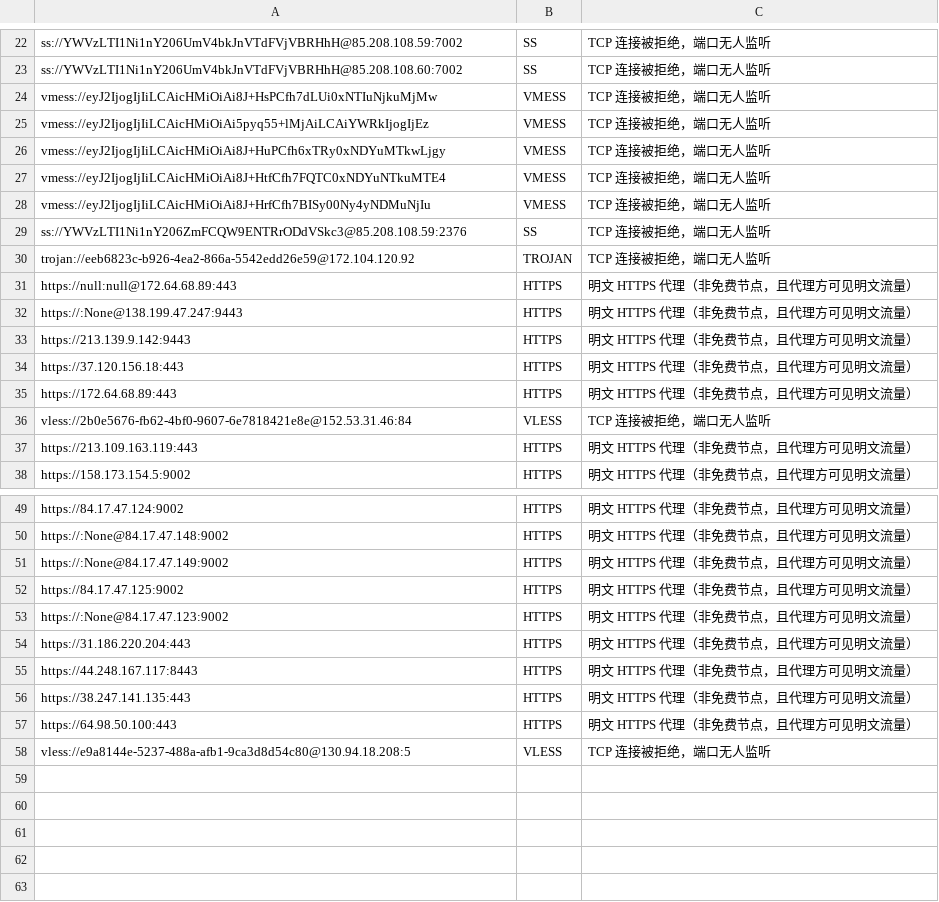
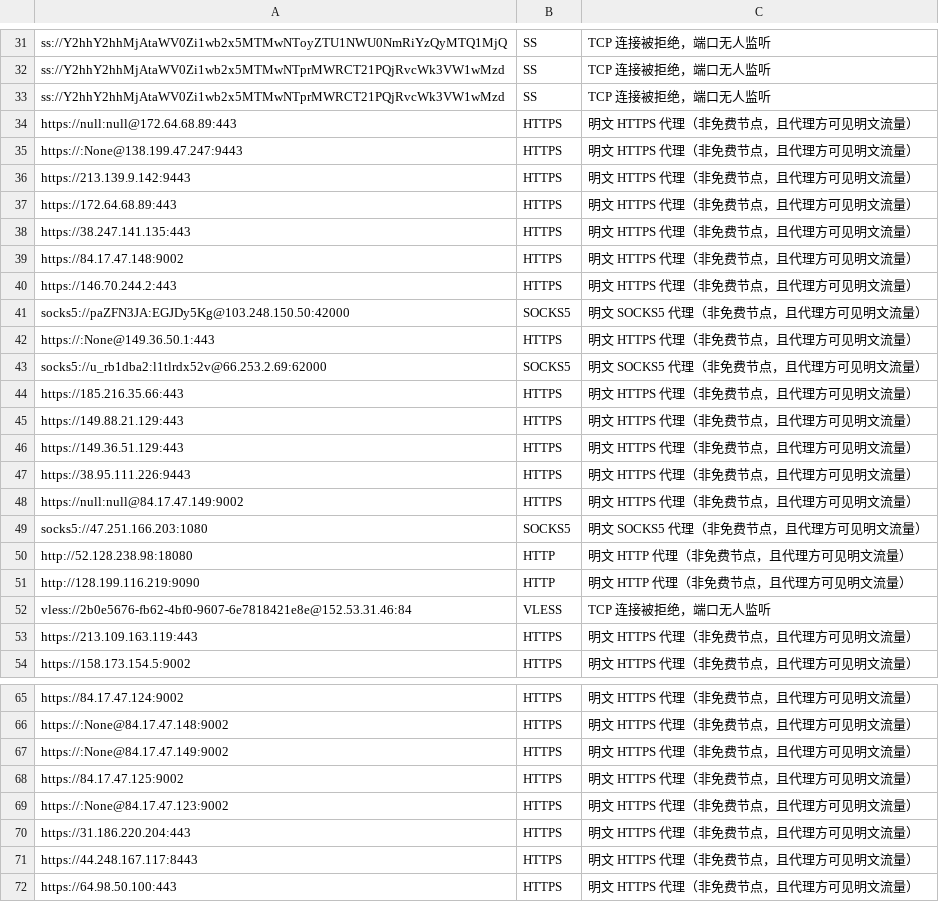
Before and after one commit to learnLi/free-nodes, a CSV file: pruned_list_raw.txt.csv, drawn as a sheet; only a part is shown, gaps mark what is left out; removed rows and columns are numbered as before the commit, all else as after; the diff covers the shown part only; the diff names each change by its address in the sheet, - before the commit and + after, or states it on an @@ line.

```diff
--- a/pruned_list_raw.txt.csv
+++ b/pruned_list_raw.txt.csv
-A31: ss://YWVzLTI1Ni1nY206UmV4bkJnVTdFVjVBRHhH@85.208.108.59:7002
+A31: ss://Y2hhY2hhMjAtaWV0Zi1wb2x5MTMwNToyZTU1NWU0NmRiYzQyMTQ1MjQ
-A32: ss://YWVzLTI1Ni1nY206UmV4bkJnVTdFVjVBRHhH@85.208.108.60:7002
+A32: ss://Y2hhY2hhMjAtaWV0Zi1wb2x5MTMwNTprMWRCT21PQjRvcWk3VW1wMzd
-row 24: vmess://eyJ2IjogIjIiLCAicHMiOiAi8J+HsPCfh7dLUi0xNTIuNjkuMjMw | VMESS | TCP 连接被拒绝，端口无人监听
-row 25: vmess://eyJ2IjogIjIiLCAicHMiOiAi5pyq55+lMjAiLCAiYWRkIjogIjEz | VMESS | TCP 连接被拒绝，端口无人监听
-row 26: vmess://eyJ2IjogIjIiLCAicHMiOiAi8J+HuPCfh6xTRy0xNDYuMTkwLjgy | VMESS | TCP 连接被拒绝，端口无人监听
@@ row 27 moved to row 21: vmess://eyJ2IjogIjIiLCAicHMiOiAi8J+HtfCf… @@
-row 28: vmess://eyJ2IjogIjIiLCAicHMiOiAi8J+HrfCfh7BISy00Ny4yNDMuNjIu | VMESS | TCP 连接被拒绝，端口无人监听
-A33: ss://YWVzLTI1Ni1nY206ZmFCQW9ENTRrODdVSkc3@85.208.108.59:2376
+A33: ss://Y2hhY2hhMjAtaWV0Zi1wb2x5MTMwNTprMWRCT21PQjRvcWk3VW1wMzd
-row 30: trojan://eeb6823c-b926-4ea2-866a-5542edd26e59@172.104.120.92 | TROJAN | TCP 连接被拒绝，端口无人监听
-row 34: https://37.120.156.18:443 | HTTPS | 明文 HTTPS 代理（非免费节点，且代理方可见明文流量）
@@ row 56 moved to row 38: https://38.247.141.135:443 @@
+row 39: https://84.17.47.148:9002 | HTTPS | 明文 HTTPS 代理（非免费节点，且代理方可见明文流量）
+row 40: https://146.70.244.2:443 | HTTPS | 明文 HTTPS 代理（非免费节点，且代理方可见明文流量）
+row 41: socks5://paZFN3JA:EGJDy5Kg@103.248.150.50:42000 | SOCKS5 | 明文 SOCKS5 代理（非免费节点，且代理方可见明文流量）
+row 42: https://:None@149.36.50.1:443 | HTTPS | 明文 HTTPS 代理（非免费节点，且代理方可见明文流量）
+row 43: socks5://u_rb1dba2:l1tlrdx52v@66.253.2.69:62000 | SOCKS5 | 明文 SOCKS5 代理（非免费节点，且代理方可见明文流量）
+row 44: https://185.216.35.66:443 | HTTPS | 明文 HTTPS 代理（非免费节点，且代理方可见明文流量）
+row 45: https://149.88.21.129:443 | HTTPS | 明文 HTTPS 代理（非免费节点，且代理方可见明文流量）
+row 46: https://149.36.51.129:443 | HTTPS | 明文 HTTPS 代理（非免费节点，且代理方可见明文流量）
+row 47: https://38.95.111.226:9443 | HTTPS | 明文 HTTPS 代理（非免费节点，且代理方可见明文流量）
+row 48: https://null:null@84.17.47.149:9002 | HTTPS | 明文 HTTPS 代理（非免费节点，且代理方可见明文流量）
+row 49: socks5://47.251.166.203:1080 | SOCKS5 | 明文 SOCKS5 代理（非免费节点，且代理方可见明文流量）
+row 50: http://52.128.238.98:18080 | HTTP | 明文 HTTP 代理（非免费节点，且代理方可见明文流量）
+row 51: http://128.199.116.219:9090 | HTTP | 明文 HTTP 代理（非免费节点，且代理方可见明文流量）
-row 58: vless://e9a8144e-5237-488a-afb1-9ca3d8d54c80@130.94.18.208:5 | VLESS | TCP 连接被拒绝，端口无人监听
```
Also changed, not shown: 17 added rows, 9 removed rows, 1 moved row and 3 edited cells elsewhere in this file, probe.csv, pruned_list.meta.yml.csv, 53 other files.
